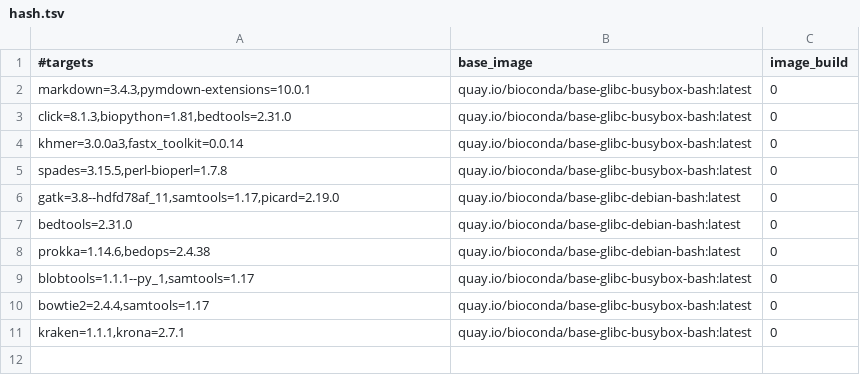
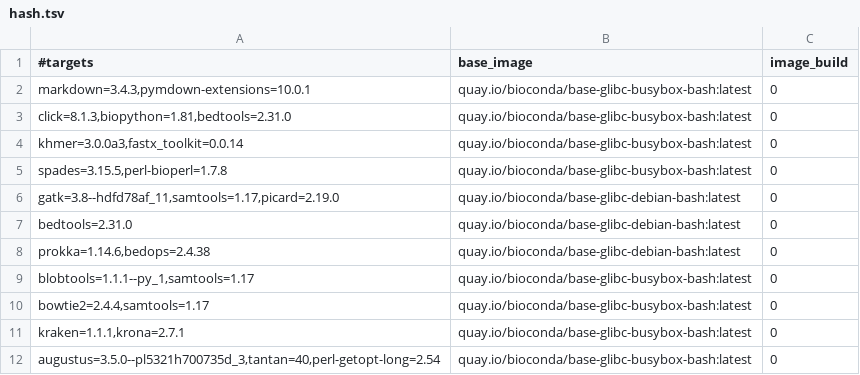
Before and after one commit to gongyh/scgs-mpc, a TSV file: combinations/hash.tsv, drawn as a sheet; the diff names each change by its address in the sheet, - before the commit and + after, or states it on an @@ line.

Commit message:
AUGUSTUS

```diff
--- a/combinations/hash.tsv
+++ b/combinations/hash.tsv
+row 12: augustus=3.5.0--pl5321h700735d_3,tantan=40,perl-getopt-long=2.54 | quay.io/bioconda/base-glibc-busybox-bash:latest | 0
```
Also changed, not shown: 1 other file.
